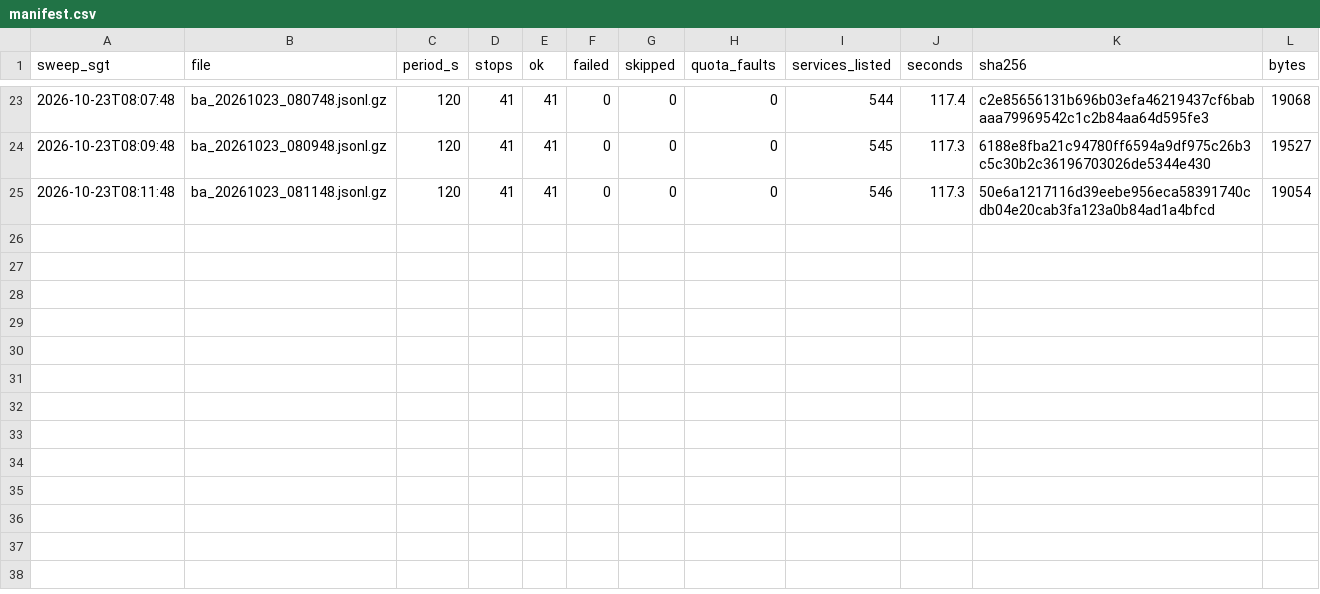
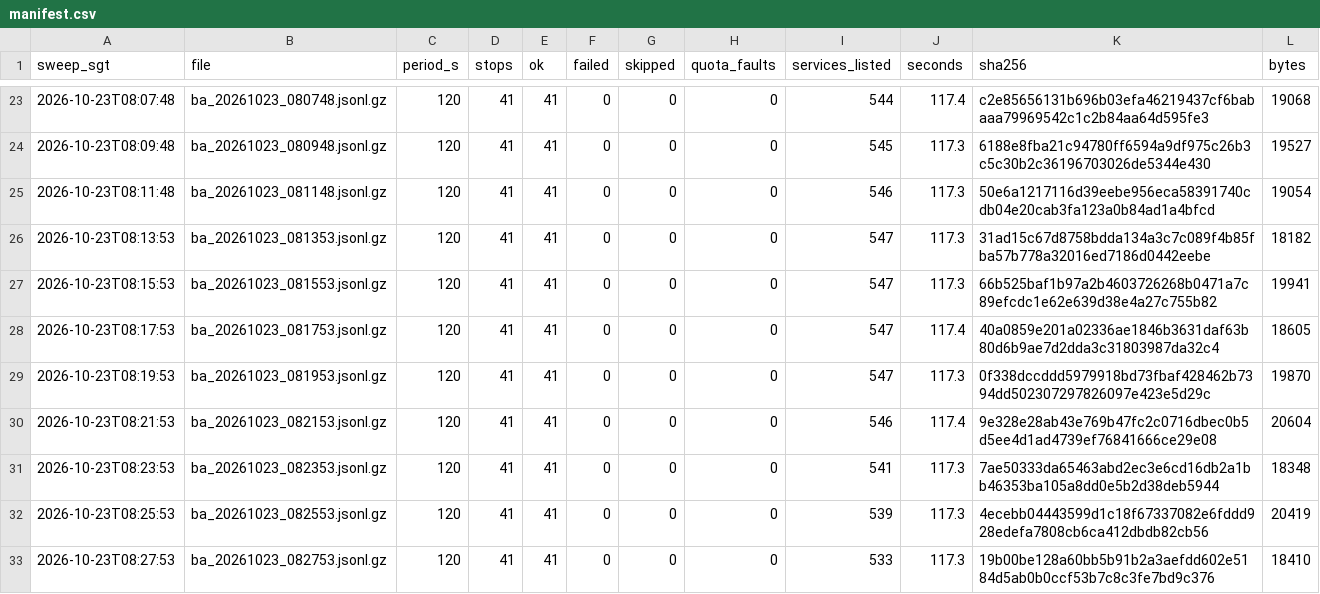
Before and after one commit to LUOaini1213/sg-bus-network-monitor, a CSV file: data/raw/busarrival/2026-10-23/manifest.csv, drawn as a sheet; only a part is shown, gaps mark what is left out; the diff names each change by its address in the sheet, - before the commit and + after, or states it on an @@ line.

```diff
--- a/data/raw/busarrival/2026-10-23/manifest.csv
+++ b/data/raw/busarrival/2026-10-23/manifest.csv
+row 26: 2026-10-23T08:13:53 | ba_20261023_081353.jsonl.gz | 120 | 41 | 41 | 0 | 0 | 0 | 547 | 117.3 | 31ad15c67d8758bdda134a3c7c089f4b85fba57b778a32016ed7186d0442eebe | 18182
+row 27: 2026-10-23T08:15:53 | ba_20261023_081553.jsonl.gz | 120 | 41 | 41 | 0 | 0 | 0 | 547 | 117.3 | 66b525baf1b97a2b4603726268b0471a7c89efcdc1e62e639d38e4a27c755b82 | 19941
+row 28: 2026-10-23T08:17:53 | ba_20261023_081753.jsonl.gz | 120 | 41 | 41 | 0 | 0 | 0 | 547 | 117.4 | 40a0859e201a02336ae1846b3631daf63b80d6b9ae7d2dda3c31803987da32c4 | 18605
+row 29: 2026-10-23T08:19:53 | ba_20261023_081953.jsonl.gz | 120 | 41 | 41 | 0 | 0 | 0 | 547 | 117.3 | 0f338dccddd5979918bd73fbaf428462b7394dd502307297826097e423e5d29c | 19870
+row 30: 2026-10-23T08:21:53 | ba_20261023_082153.jsonl.gz | 120 | 41 | 41 | 0 | 0 | 0 | 546 | 117.4 | 9e328e28ab43e769b47fc2c0716dbec0b5d5ee4d1ad4739ef76841666ce29e08 | 20604
+row 31: 2026-10-23T08:23:53 | ba_20261023_082353.jsonl.gz | 120 | 41 | 41 | 0 | 0 | 0 | 541 | 117.3 | 7ae50333da65463abd2ec3e6cd16db2a1bb46353ba105a8dd0e5b2d38deb5944 | 18348
+row 32: 2026-10-23T08:25:53 | ba_20261023_082553.jsonl.gz | 120 | 41 | 41 | 0 | 0 | 0 | 539 | 117.3 | 4ecebb04443599d1c18f67337082e6fddd928edefa7808cb6ca412dbdb82cb56 | 20419
+row 33: 2026-10-23T08:27:53 | ba_20261023_082753.jsonl.gz | 120 | 41 | 41 | 0 | 0 | 0 | 533 | 117.3 | 19b00be128a60bb5b91b2a3aefdd602e5184d5ab0b0ccf53b7c8c3fe7bd9c376 | 18410
```
Also changed, not shown: 8 other files.
